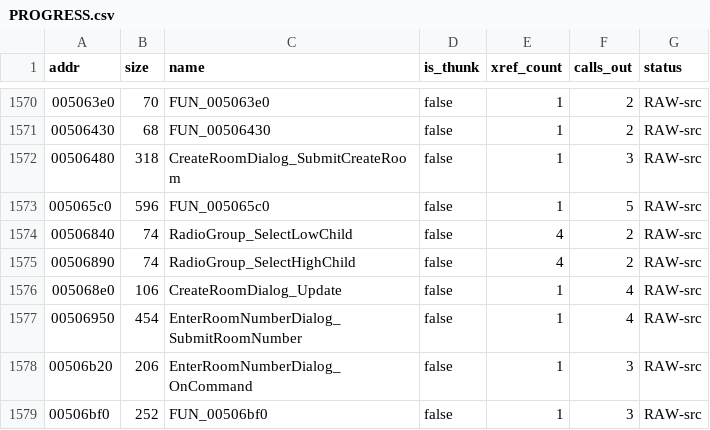
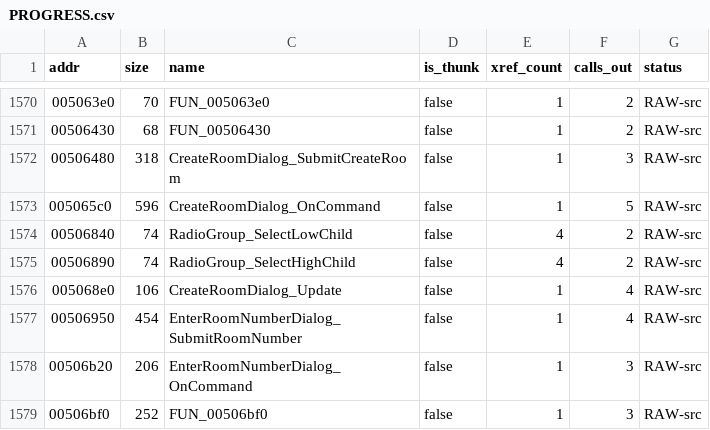
Before and after one commit to colemancda/GunBound-Decomp, a CSV file: PROGRESS.csv, drawn as a sheet; only a part is shown, gaps mark what is left out.

Commit message:
Name 0x5065c0 CreateRoomDialog_OnCommand.
The word at 0x557c34+0x1c in the original .data is 0x5065c0, and vtable
0x557c34 is stored only by BuildCreateRoomDialog (at 0x5081ef). Slot 9
of that vtable is the already-named CreateRoomDialog_Update, and the
submit arms (evt 0 id 9, evt 0x1000) call the already-named
CreateRoomDialog_SubmitCreateRoom, so the class is settled from three
directions. Slot 7 is CWidget::OnCommand, hence the suffix. The file
moves to src/ui_widget beside the other CreateRoomDialog_* files.

```diff
--- a/PROGRESS.csv
+++ b/PROGRESS.csv
@@ -1572,3 +1572,3 @@ addr,size,name,is_thunk,xref_count,calls_out,status
 00506480,318,CreateRoomDialog_SubmitCreateRoom,false,1,3,RAW-src
-005065c0,596,FUN_005065c0,false,1,5,RAW-src
+005065c0,596,CreateRoomDialog_OnCommand,false,1,5,RAW-src
 00506840,74,RadioGroup_SelectLowChild,false,4,2,RAW-src
```
Also changed, not shown: 4 other files.
